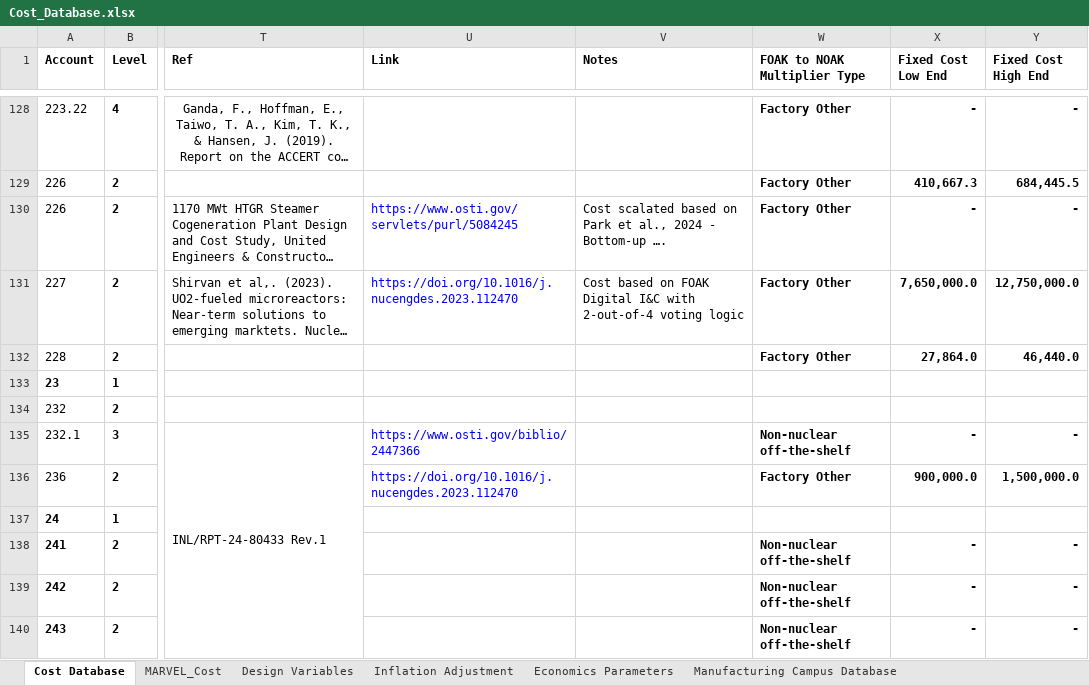
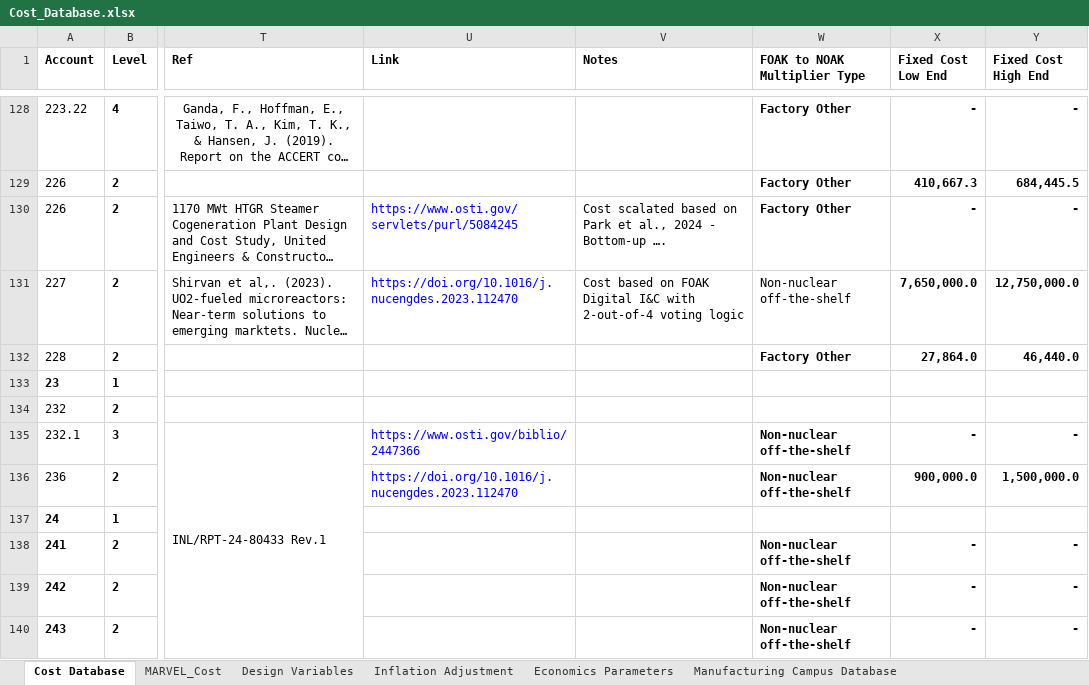
Before and after one commit to IdahoLabResearch/MOUSE, an Excel workbook: cost/Cost_Database.xlsx, sheet Cost Database, drawn as a sheet; only a part is shown, gaps mark what is left out; long unchanged cells end in …; values as stored, in another font and other column widths than the file's, no borders; conditional formats not drawn; the diff names each change by its address in the sheet, - before the commit and + after, or states it on an @@ line.

Commit message:
review the learning rate for the I&C

```diff
--- a/cost/Cost_Database.xlsx (sheet Cost Database)
+++ b/cost/Cost_Database.xlsx (sheet Cost Database)
-W131 (FOAK to NOAK Multiplier Type): Factory Other
+W131 (FOAK to NOAK Multiplier Type): Non-nuclear off-the-shelf
-W131 bold: on
+W131 bold: off
-W136 (FOAK to NOAK Multiplier Type): Factory Other
+W136 (FOAK to NOAK Multiplier Type): Non-nuclear off-the-shelf
```
Also changed, not shown: charts or pictures.
